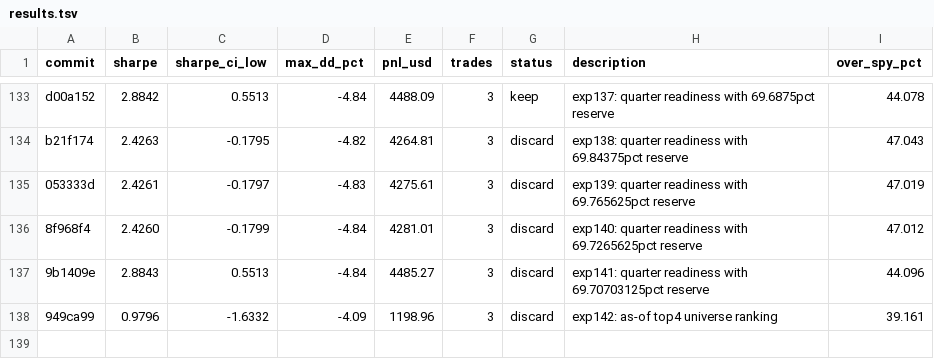
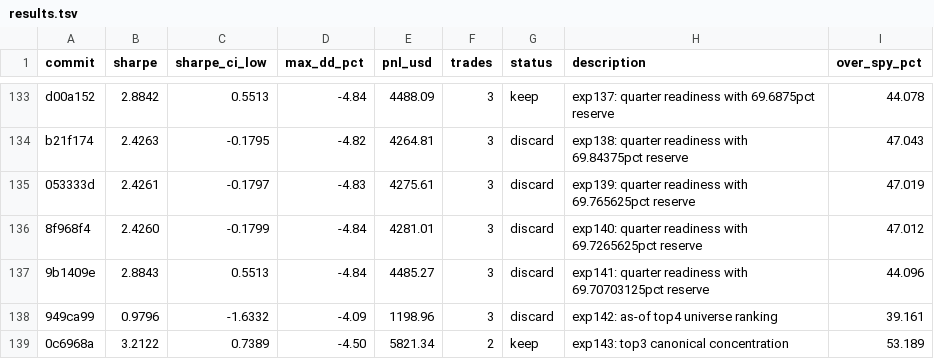
Before and after one commit to vzeman/trading-autoresearch, a TSV file: results.tsv, drawn as a sheet; only a part is shown, gaps mark what is left out.

Commit message:
docs: refresh iteration page + charts + results

```diff
--- a/results.tsv
+++ b/results.tsv
@@ -138 +138,2 @@ b21f174	2.4263	-0.1795	-4.82	4264.81	3	discard	exp138: quarter readiness with 69
 949ca99	0.9796	-1.6332	-4.09	1198.96	3	discard	exp142: as-of top4 universe ranking	39.161
+0c6968a	3.2122	0.7389	-4.50	5821.34	2	keep	exp143: top3 canonical concentration	53.189
```
Also changed, not shown: 12 other files.
